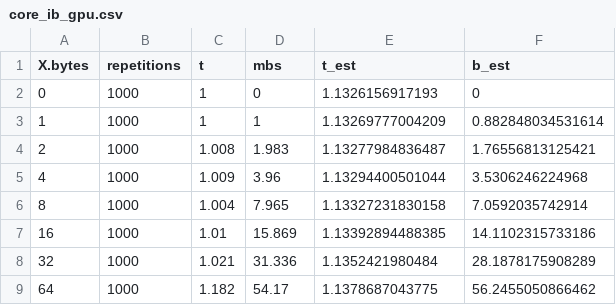
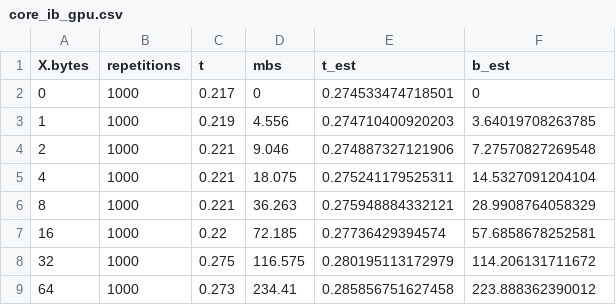
Before and after one commit to NiccoloTosato/HPC_Assignment1, a CSV file: pingpong/csv-file/core_ib_gpu.csv, drawn as a sheet; only a part is shown; the diff covers the shown part only.

Commit message:
modificato:             pingpong/csv-file/core_ib.csv 	modificato:             pingpong/csv-file/core_ib_gpu.csv 	modificato:             pingpong/csv-file/core_ib_intel.csv 	modificato:             pingpong/csv-file/core_ib_intel_gpu.csv 	modificato:             pingpong/csv-file/core_ib_intel_gpu.jpg 	modificato:             pingpong/csv-file/core_ob1_tcp.csv 	modificato:             pingpong/csv-file/core_ob1_vader.csv 	modificato:             pingpong/csv-file/node_ib_intel.csv 	modificato:             pingpong/csv-file/node_ob1_tcp.csv 	modificato:             pingpong/csv-file/node_ucx_br0.csv 	modificato:             pingpong/csv-file/node_ucx_ib0.csv 	modificato:             pingpong/csv-file/socket_ib.csv 	modificato:             pingpong/csv-file/socket_ib_gpu.csv 	modificato:             pingpong/csv-file/socket_ib_intel.csv 	modificato:             pingpong/csv-file/socket_ib_intel_gpu.csv 	modificato:             pingpong/csv-file/socket_ib_intel_gpu.jpg 	modificato:             pingpong/csv-file/socket_ob1_tcp.csv 	modificato:             pingpong/csv-file/socket_ob1_vader.csv

```diff
--- a/pingpong/csv-file/core_ib_gpu.csv
+++ b/pingpong/csv-file/core_ib_gpu.csv
@@ -1,9 +1,9 @@
 "X.bytes","repetitions","t","mbs","t_est","b_est"
-0,1000,1,0,1.1326156917193,0
-1,1000,1,1,1.13269777004209,0.882848034531614
-2,1000,1.008,1.983,1.13277984836487,1.76556813125421
-4,1000,1.009,3.96,1.13294400501044,3.5306246224968
-8,1000,1.004,7.965,1.13327231830158,7.0592035742914
-16,1000,1.01,15.869,1.13392894488385,14.1102315733186
-32,1000,1.021,31.336,1.1352421980484,28.1878175908289
-64,1000,1.182,54.17,1.1378687043775,56.2455050866462
+0,1000,0.217,0,0.274533474718501,0
+1,1000,0.219,4.556,0.274710400920203,3.64019708263785
+2,1000,0.221,9.046,0.274887327121906,7.27570827269548
+4,1000,0.221,18.075,0.275241179525311,14.5327091204104
+8,1000,0.221,36.263,0.275948884332121,28.9908764058329
+16,1000,0.22,72.185,0.27736429394574,57.6858678252581
+32,1000,0.275,116.575,0.280195113172979,114.206131711672
+64,1000,0.273,234.41,0.285856751627458,223.888362390012
```
Also changed, not shown: 88 edited cells elsewhere in this file, pingpong/csv-file/core_ib.csv, pingpong/csv-file/core_ib_intel.csv, 15 other files.
